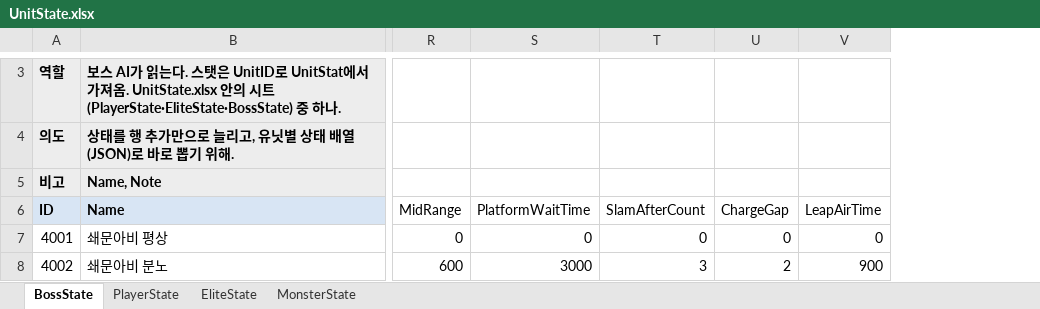
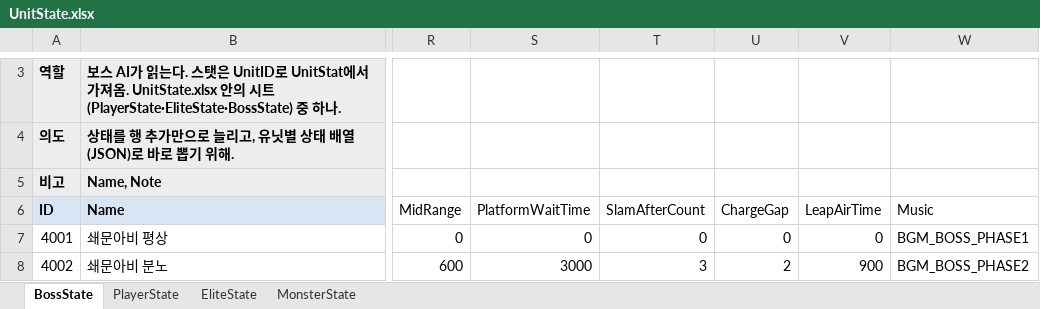
Before and after one commit to hyunho9228-web/DataSheet, an Excel workbook: tables/UnitState.xlsx, sheet BossState, drawn as a sheet; only a part is shown, gaps mark what is left out; values as stored, in another font and other column widths than the file's, no borders; the diff covers the shown part only; the diff names each change by its address in the sheet, - before the commit and + after, or states it on an @@ line.

```diff
--- a/tables/UnitState.xlsx (sheet BossState)
+++ b/tables/UnitState.xlsx (sheet BossState)
+column W (Music), rows 7-8: BGM_BOSS_PHASE1 | BGM_BOSS_PHASE2
```
Also changed, not shown: 1 edited cell elsewhere in this sheet, tables/Monster.xlsx, 1 other file.
